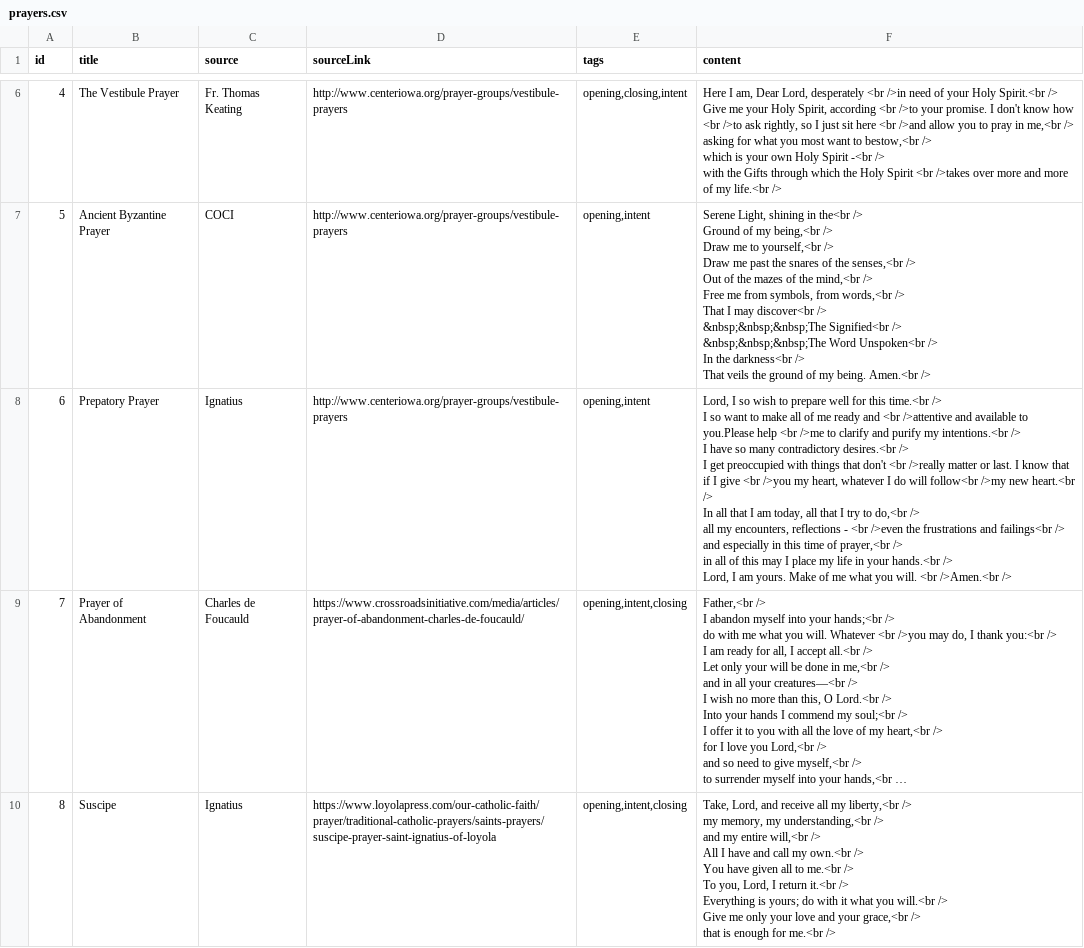
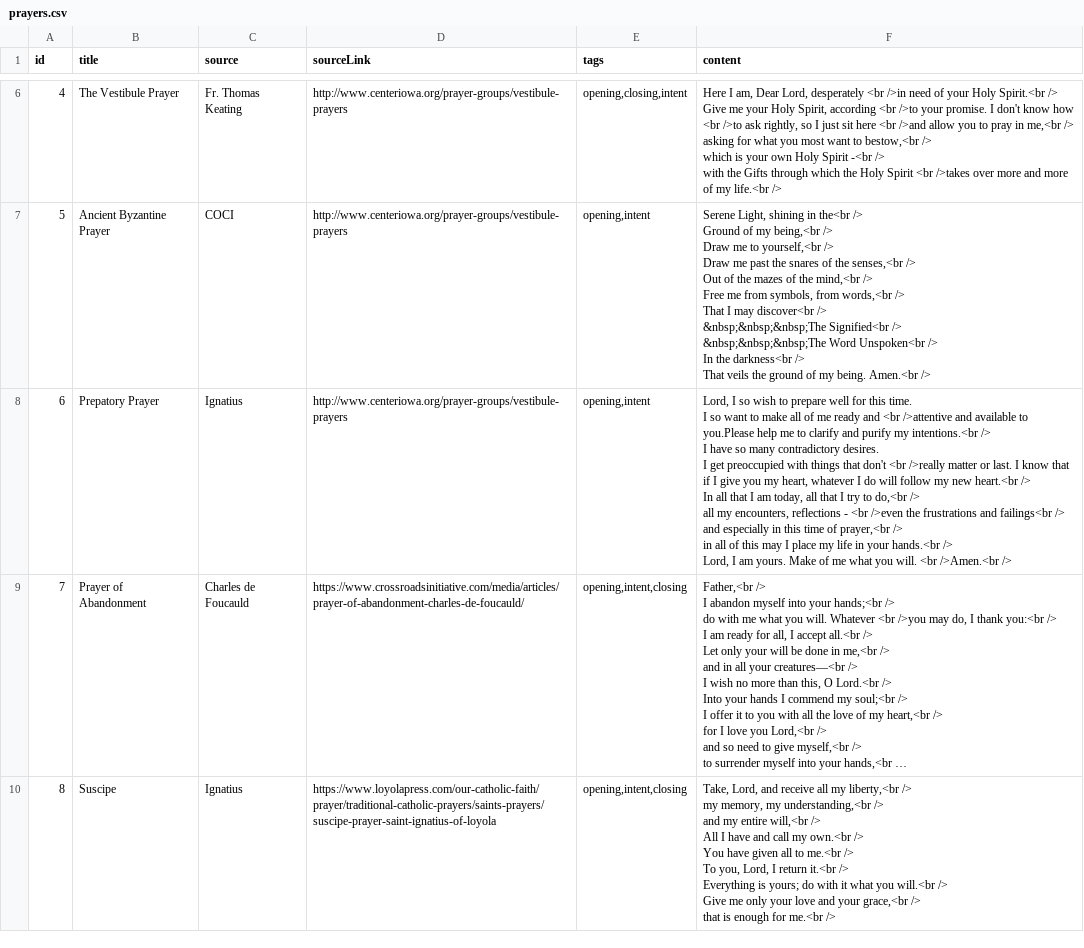
Before and after one commit to anselm1109/anselm1109.github.io, a CSV file: _data/prayers.csv, drawn as a sheet; only a part is shown, gaps mark what is left out; long unchanged cells end in …; ↵ is a line break in a cell; the diff names each change by its address in the sheet, - before the commit and + after, or states it on an @@ line.

Commit message:
Update prayers.csv

```diff
--- a/_data/prayers.csv
+++ b/_data/prayers.csv
-F8 (content): …for this time.<br /> ↵ I so want to make all of me ready and <br />attentive and available to you.Please help <br />me to clarify and purify my intentions.<br /> ↵ I have so many contradictory desires.<br /> ↵ I get preoccupied with things that don't <br />really matter or last. I know that if I give <br />you my heart, whatever I do will follow<br />my new heart.<br…
+F8 (content): …for this time. ↵ I so want to make all of me ready and <br />attentive and available to you.Please help me to clarify and purify my intentions.<br /> ↵ I have so many contradictory desires. ↵ I get preoccupied with things that don't <br />really matter or last. I know that if I give you my heart, whatever I do will follow my new heart.<br…
```
